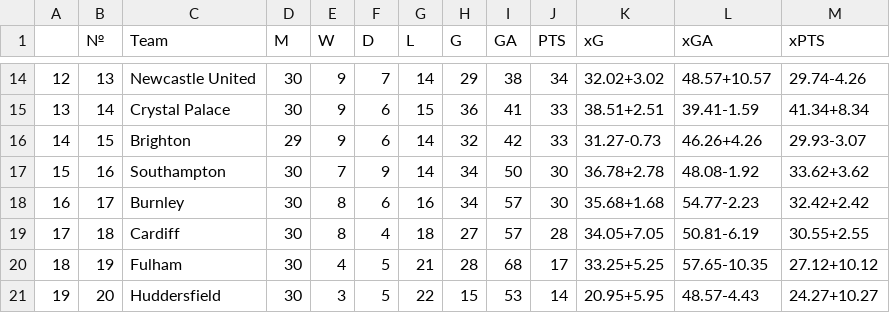
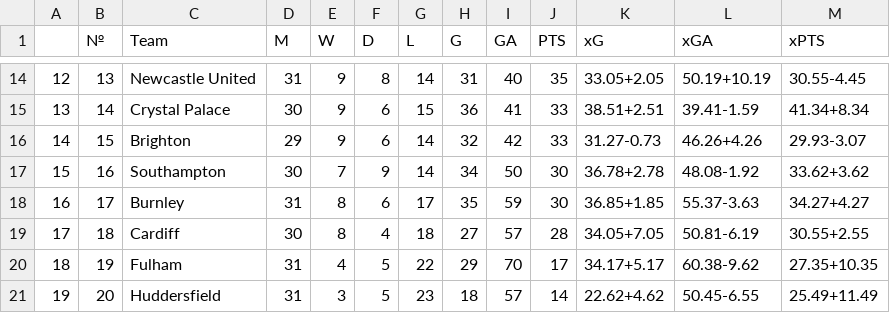
Before and after one commit to Matthew-Murman/EPL-xG, a CSV file: xg_EPL.csv, drawn as a sheet; only a part is shown, gaps mark what is left out; the diff covers the shown part only.

```diff
--- a/xg_EPL.csv
+++ b/xg_EPL.csv
@@ -14,2 +14,2 @@
-12,13,Newcastle United,30,9,7,14,29,38,34,32.02+3.02,48.57+10.57,29.74-4.26
+12,13,Newcastle United,31,9,8,14,31,40,35,33.05+2.05,50.19+10.19,30.55-4.45
 13,14,Crystal Palace,30,9,6,15,36,41,33,38.51+2.51,39.41-1.59,41.34+8.34
@@ -17,5 +17,5 @@
 15,16,Southampton,30,7,9,14,34,50,30,36.78+2.78,48.08-1.92,33.62+3.62
-16,17,Burnley,30,8,6,16,34,57,30,35.68+1.68,54.77-2.23,32.42+2.42
+16,17,Burnley,31,8,6,17,35,59,30,36.85+1.85,55.37-3.63,34.27+4.27
 17,18,Cardiff,30,8,4,18,27,57,28,34.05+7.05,50.81-6.19,30.55+2.55
-18,19,Fulham,30,4,5,21,28,68,17,33.25+5.25,57.65-10.35,27.12+10.12
-19,20,Huddersfield,30,3,5,22,15,53,14,20.95+5.95,48.57-4.43,24.27+10.27
+18,19,Fulham,31,4,5,22,29,70,17,34.17+5.17,60.38-9.62,27.35+10.35
+19,20,Huddersfield,31,3,5,23,18,57,14,22.62+4.62,50.45-6.55,25.49+11.49
```
Also changed, not shown: 58 edited cells elsewhere in this file, 4 other files.
